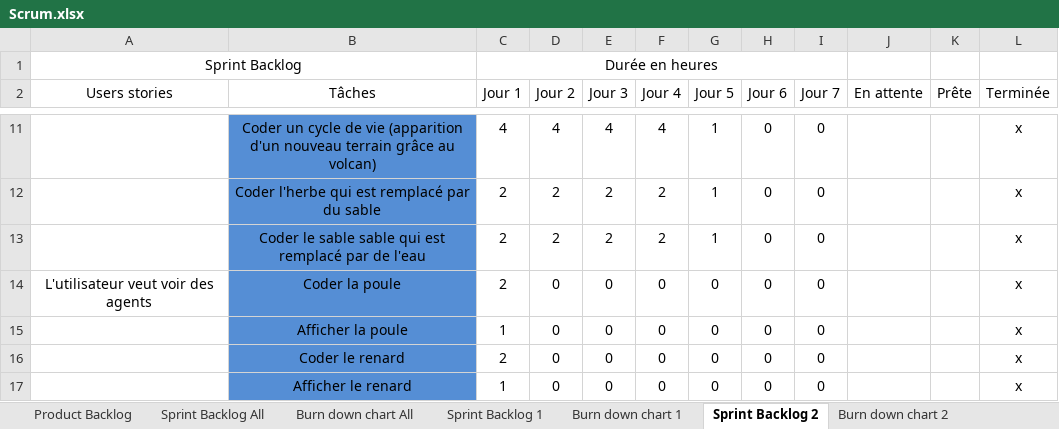
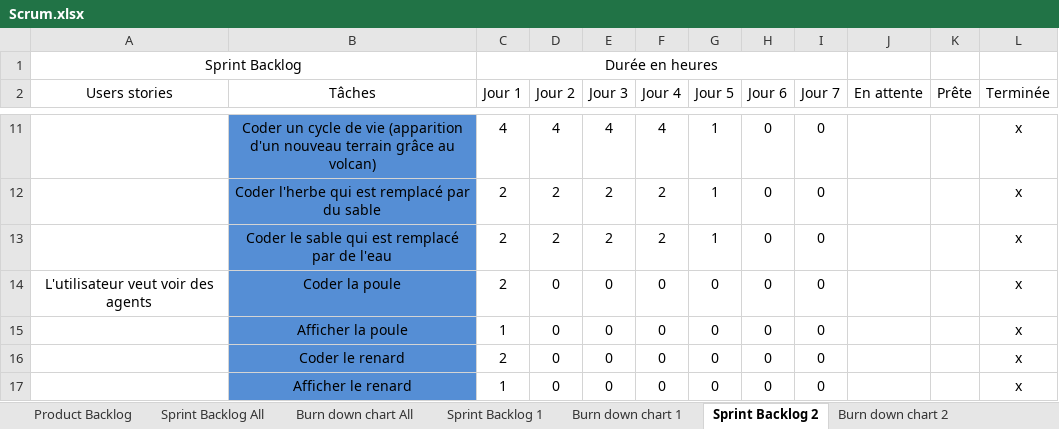
Before and after one commit to RiichD/WorldOfSprites, an Excel workbook: rapports/Scrum.xlsx, sheet Sprint Backlog 2, drawn as a sheet; only a part is shown, gaps mark what is left out; values as stored, in another font and other column widths than the file's, no borders; the diff names each change by its address in the sheet, - before the commit and + after, or states it on an @@ line.

Commit message:
Scrum

```diff
--- a/rapports/Scrum.xlsx (sheet Sprint Backlog 2)
+++ b/rapports/Scrum.xlsx (sheet Sprint Backlog 2)
-B13 (Tâches): …le sable sable qui est…
+B13 (Tâches): …le sable qui est…
```
Also changed, not shown: charts or pictures, 1 other file.
